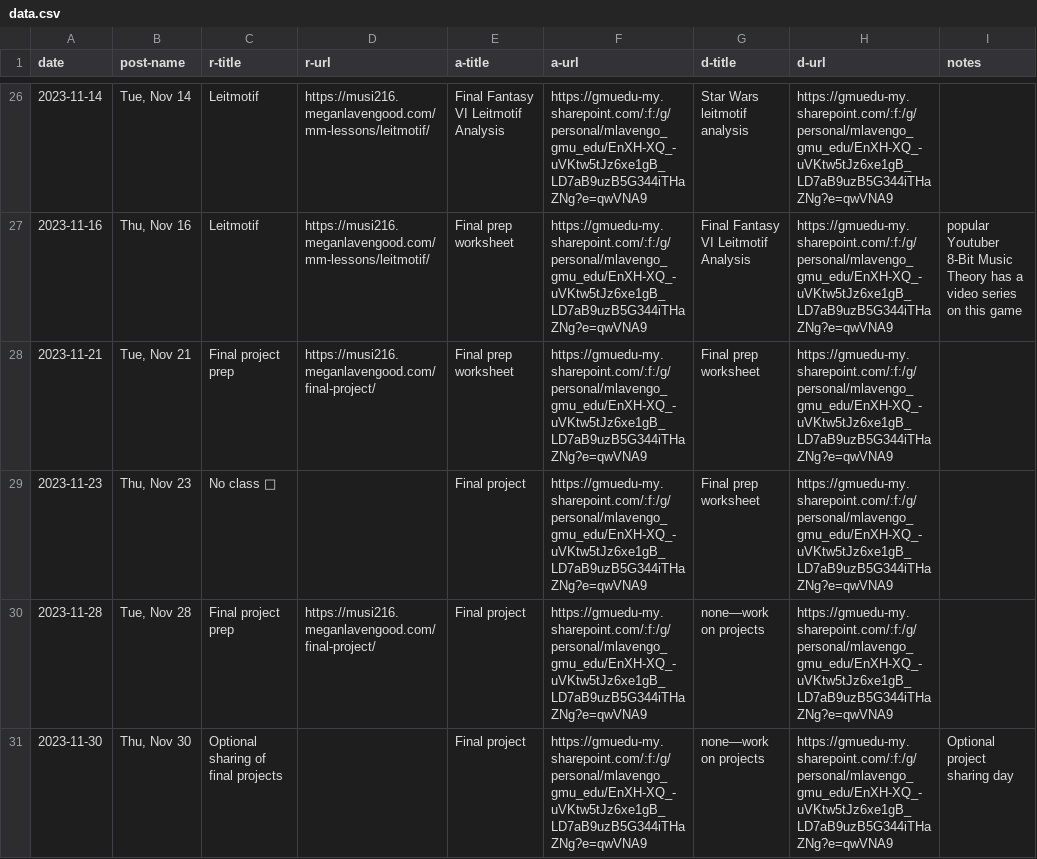
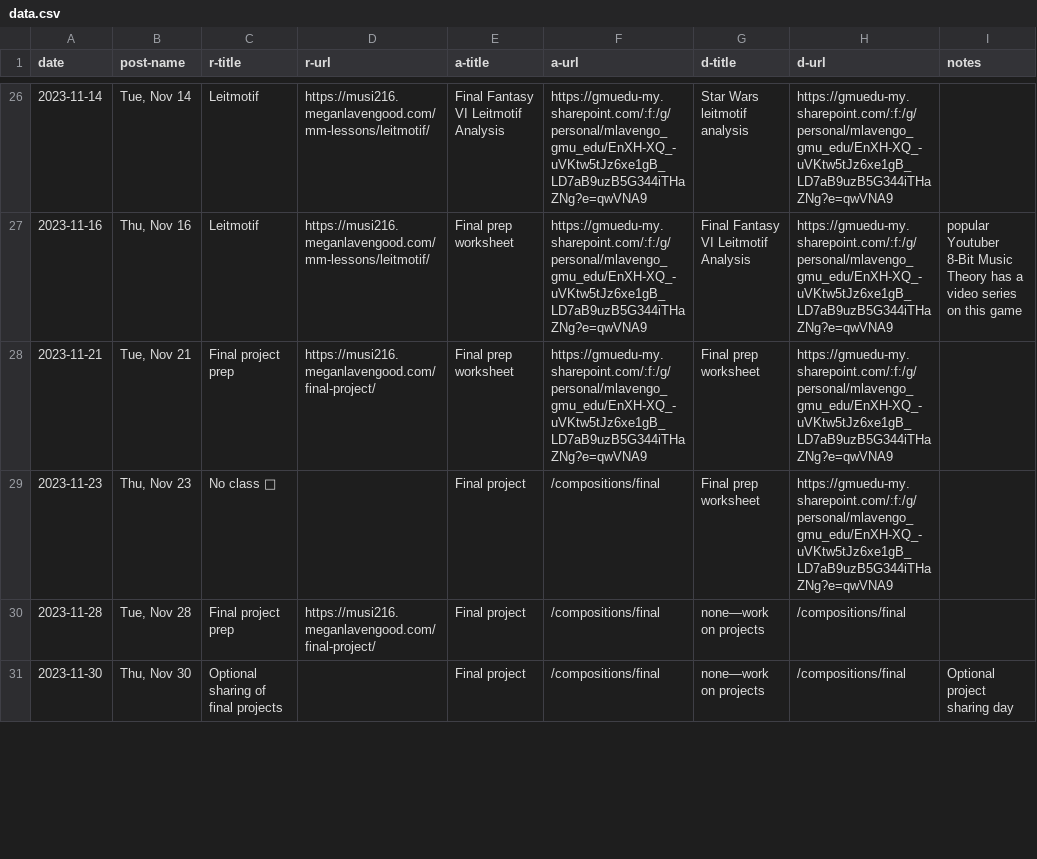
Before and after one commit to meganlavengood/musi216, a CSV file: calendar_generator/data.csv, drawn as a sheet; only a part is shown, gaps mark what is left out; the diff covers the shown part only.

```diff
--- a/calendar_generator/data.csv
+++ b/calendar_generator/data.csv
@@ -28,4 +28,4 @@ date,post-name,r-title,r-url,a-title,a-url,d-title,d-url,notes
 2023-11-21,"Tue, Nov 21",Final project prep,https://musi216.meganlavengood.com/final-project/,Final prep worksheet,https://gmuedu-my.sharepoint.com/:f:/g/personal/mlavengo_gmu_edu/EnXH-XQ_-uVKtw5tJz6xe1gB_LD7aB9uzB5G344iTHaZNg?e=qwVNA9,Final prep worksheet,https://gmuedu-my.sharepoint.com/:f:/g/personal/mlavengo_gmu_edu/EnXH-XQ_-uVKtw5tJz6xe1gB_LD7aB9uzB5G344iTHaZNg?e=qwVNA9,
-2023-11-23,"Thu, Nov 23",No class 🦃,,Final project,https://gmuedu-my.sharepoint.com/:f:/g/personal/mlavengo_gmu_edu/EnXH-XQ_-uVKtw5tJz6xe1gB_LD7aB9uzB5G344iTHaZNg?e=qwVNA9,Final prep worksheet,https://gmuedu-my.sharepoint.com/:f:/g/personal/mlavengo_gmu_edu/EnXH-XQ_-uVKtw5tJz6xe1gB_LD7aB9uzB5G344iTHaZNg?e=qwVNA9,
-2023-11-28,"Tue, Nov 28",Final project prep,https://musi216.meganlavengood.com/final-project/,Final project,https://gmuedu-my.sharepoint.com/:f:/g/personal/mlavengo_gmu_edu/EnXH-XQ_-uVKtw5tJz6xe1gB_LD7aB9uzB5G344iTHaZNg?e=qwVNA9,none—work on projects,https://gmuedu-my.sharepoint.com/:f:/g/personal/mlavengo_gmu_edu/EnXH-XQ_-uVKtw5tJz6xe1gB_LD7aB9uzB5G344iTHaZNg?e=qwVNA9,
-2023-11-30,"Thu, Nov 30",Optional sharing of final projects,,Final project,https://gmuedu-my.sharepoint.com/:f:/g/personal/mlavengo_gmu_edu/EnXH-XQ_-uVKtw5tJz6xe1gB_LD7aB9uzB5G344iTHaZNg?e=qwVNA9,none—work on projects,https://gmuedu-my.sharepoint.com/:f:/g/personal/mlavengo_gmu_edu/EnXH-XQ_-uVKtw5tJz6xe1gB_LD7aB9uzB5G344iTHaZNg?e=qwVNA9,Optional project sharing day
+2023-11-23,"Thu, Nov 23",No class 🦃,,Final project,/compositions/final,Final prep worksheet,https://gmuedu-my.sharepoint.com/:f:/g/personal/mlavengo_gmu_edu/EnXH-XQ_-uVKtw5tJz6xe1gB_LD7aB9uzB5G344iTHaZNg?e=qwVNA9,
+2023-11-28,"Tue, Nov 28",Final project prep,https://musi216.meganlavengood.com/final-project/,Final project,/compositions/final,none—work on projects,/compositions/final,
+2023-11-30,"Thu, Nov 30",Optional sharing of final projects,,Final project,/compositions/final,none—work on projects,/compositions/final,Optional project sharing day
```
Also changed, not shown: 6 edited cells elsewhere in this file, 11 other files.
